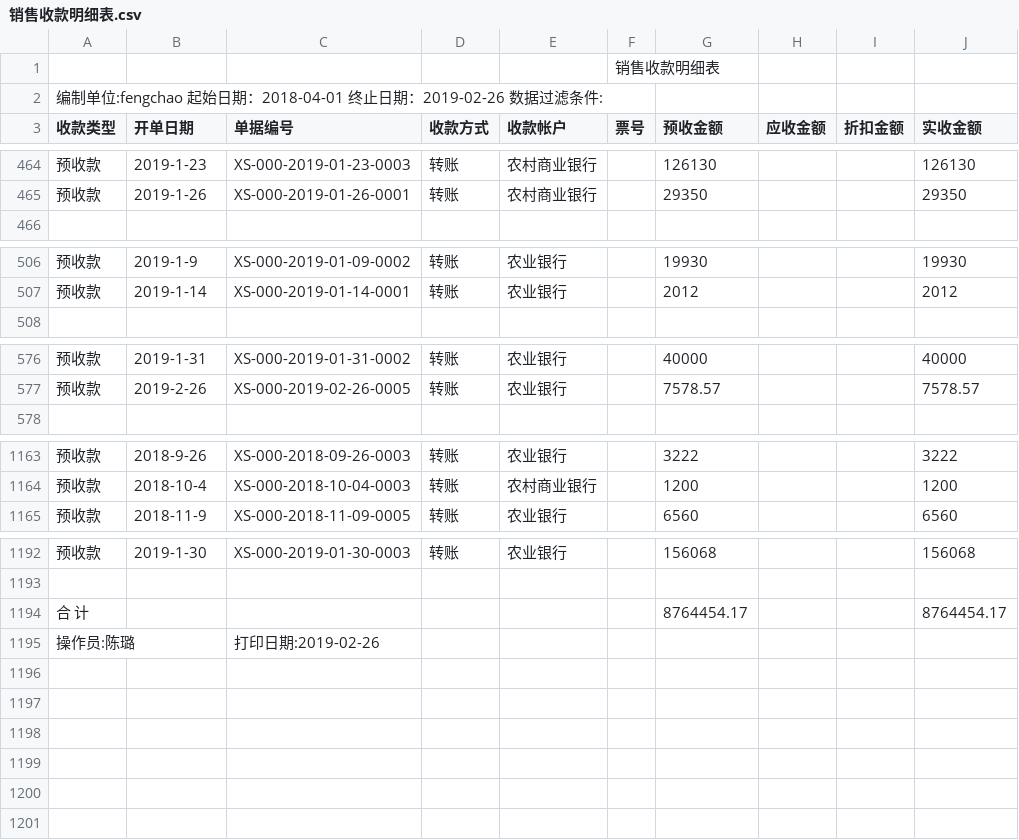
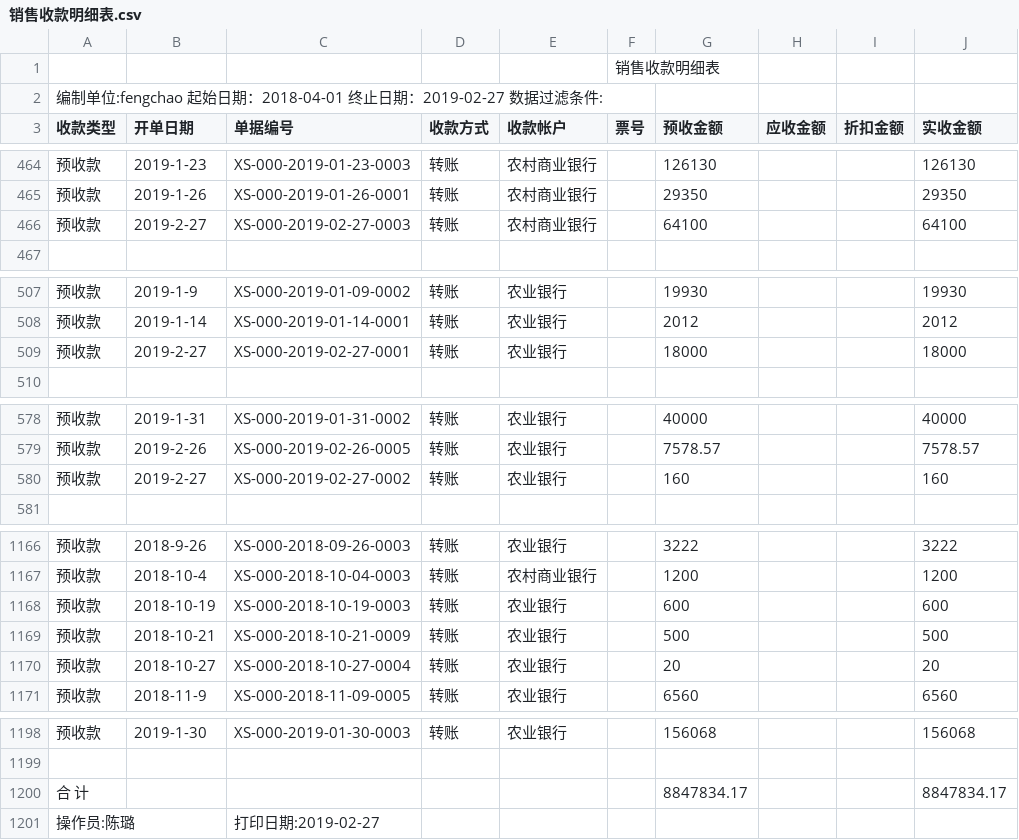
Before and after one commit to bog5d/Feng-chao, a CSV file: 销售收款明细表.csv, drawn as a sheet; only a part is shown, gaps mark what is left out.

Commit message:
Update 销售收款明细表.csv

```diff
--- a/销售收款明细表.csv
+++ b/销售收款明细表.csv
@@ -1,3 +1,3 @@
 ,,,,,销售收款明细表,,,,
-编制单位:fengchao   起始日期：2018-04-01 终止日期：2019-02-26   数据过滤条件:        ,,,,,,,,,
+编制单位:fengchao   起始日期：2018-04-01 终止日期：2019-02-27   数据过滤条件:        ,,,,,,,,,
 收款类型,开单日期,单据编号,收款方式,收款帐户,票号,预收金额,应收金额,折扣金额,实收金额
@@ -465,2 +465,3 @@
 预收款,2019-1-26,XS-000-2019-01-26-0001,转账,农村商业银行,,29350, , ,29350
+预收款,2019-2-27,XS-000-2019-02-27-0003,转账,农村商业银行,,64100, , ,64100
 ,,,,,,,,,
@@ -507,2 +508,3 @@
 预收款,2019-1-14,XS-000-2019-01-14-0001,转账,农业银行,,2012, , ,2012
+预收款,2019-2-27,XS-000-2019-02-27-0001,转账,农业银行,,18000, , ,18000
 ,,,,,,,,,
@@ -577,2 +579,3 @@
 预收款,2019-2-26,XS-000-2019-02-26-0005,转账,农业银行,,7578.57, , ,7578.57
+预收款,2019-2-27,XS-000-2019-02-27-0002,转账,农业银行,,160, , ,160
 ,,,,,,,,,
@@ -1164,2 +1167,5 @@
 预收款,2018-10-4,XS-000-2018-10-04-0003,转账,农村商业银行,,1200, , ,1200
+预收款,2018-10-19,XS-000-2018-10-19-0003,转账,农业银行,,600, , ,600
+预收款,2018-10-21,XS-000-2018-10-21-0009,转账,农业银行,,500, , ,500
+预收款,2018-10-27,XS-000-2018-10-27-0004,转账,农业银行,,20, , ,20
 预收款,2018-11-9,XS-000-2018-11-09-0005,转账,农业银行,,6560, , ,6560
@@ -1193,3 +1199,3 @@
 ,,,,,,,,,
-合 计,,,,,,8764454.17, , ,8764454.17
-操作员:陈璐,,打印日期:2019-02-26,,,,,,,
+合 计,,,,,,8847834.17, , ,8847834.17
+操作员:陈璐,,打印日期:2019-02-27,,,,,,,
```
